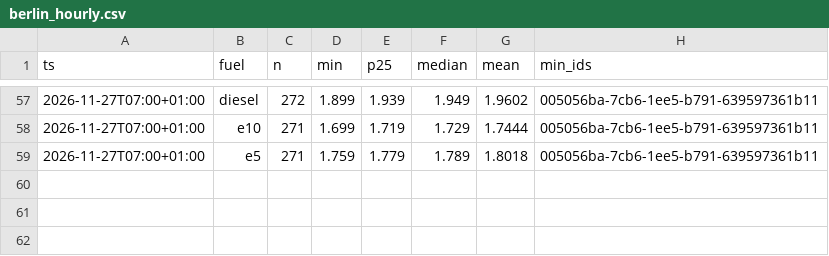
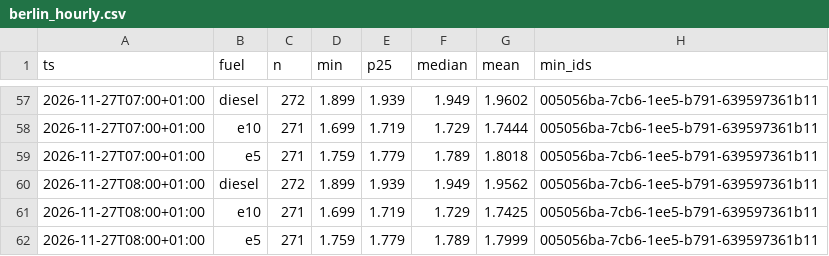
Before and after one commit to mwiemi-dotcom/diesel-tracker-berlin, a CSV file: data/berlin_hourly.csv, drawn as a sheet; only a part is shown, gaps mark what is left out; the diff names each change by its address in the sheet, - before the commit and + after, or states it on an @@ line.

```diff
--- a/data/berlin_hourly.csv
+++ b/data/berlin_hourly.csv
+row 60: 2026-11-27T08:00+01:00 | diesel | 272 | 1.899 | 1.939 | 1.949 | 1.9562 | 005056ba-7cb6-1ee5-b791-639597361b11
+row 61: 2026-11-27T08:00+01:00 | e10 | 271 | 1.699 | 1.719 | 1.729 | 1.7425 | 005056ba-7cb6-1ee5-b791-639597361b11
+row 62: 2026-11-27T08:00+01:00 | e5 | 271 | 1.759 | 1.779 | 1.789 | 1.7999 | 005056ba-7cb6-1ee5-b791-639597361b11
```
Also changed, not shown: data/local_hourly.csv, 2 other files.
